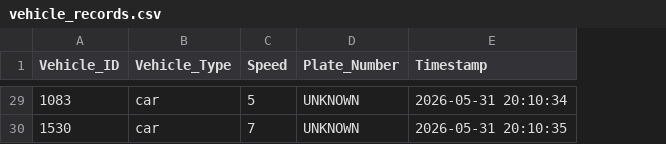
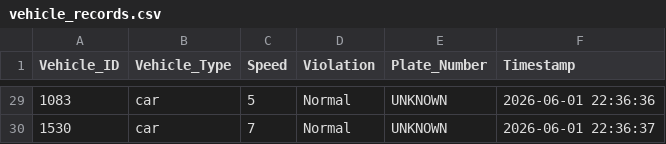
Before and after one commit to sam-coolshrestha/summer_training, a CSV file: outputs/vehicle_records.csv, drawn as a sheet; only a part is shown, gaps mark what is left out; addresses are those after the commit; the diff covers the shown part only; the diff names each change by its address in the sheet, - before the commit and + after, or states it on an @@ line.

Commit message:
Updated CSV with violation analytics

```diff
--- a/outputs/vehicle_records.csv
+++ b/outputs/vehicle_records.csv
+column D (Violation), rows 29-30: Normal | Normal
-F29 (Timestamp): 2026-05-31 20:10:34
+F29 (Timestamp): 2026-06-01 22:36:36
-F30 (Timestamp): 2026-05-31 20:10:35
+F30 (Timestamp): 2026-06-01 22:36:37
```
Also changed, not shown: 27 edited cells elsewhere in this file.
